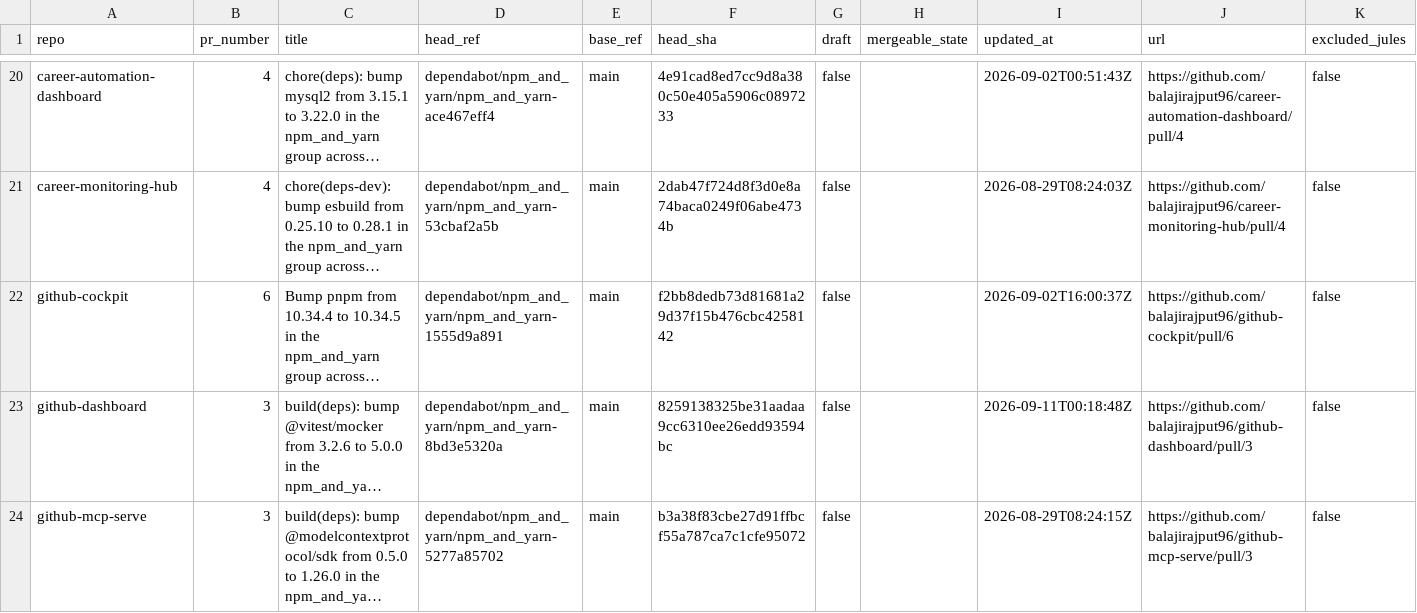
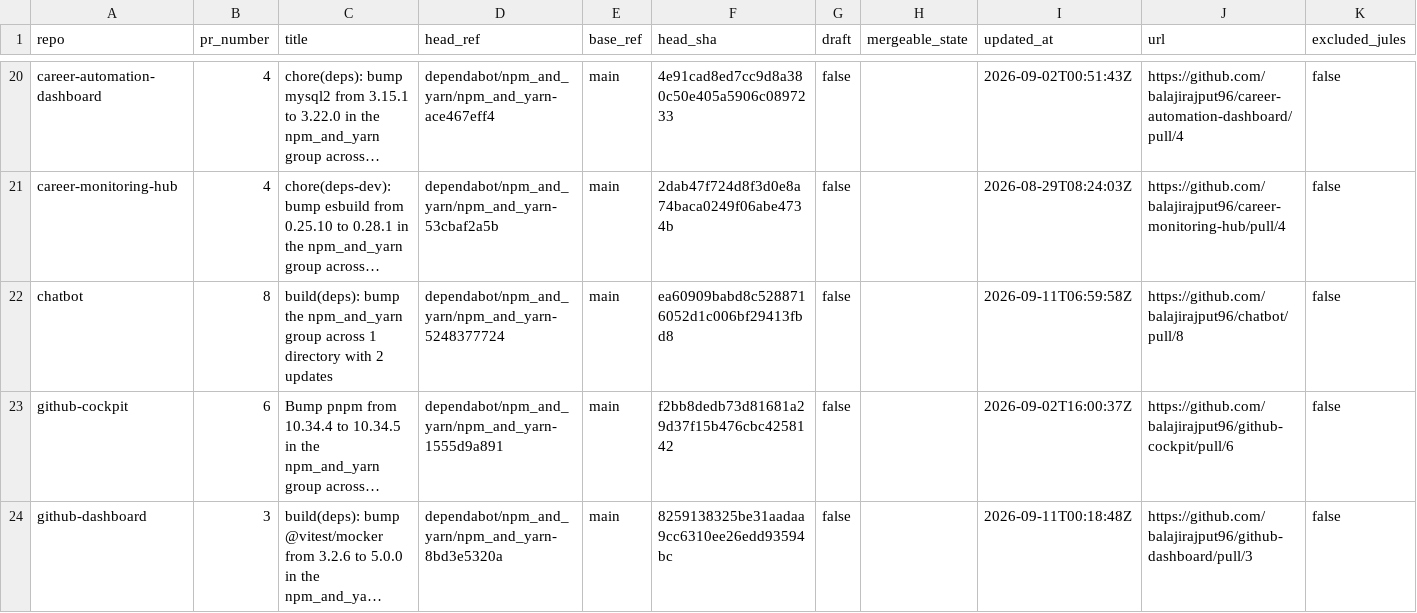
Before and after one commit to balajirajput96/github-audit-automation, a TSV file: artifacts/open-prs.tsv, drawn as a sheet; only a part is shown, gaps mark what is left out; the shorter side is filled out with more unchanged rows; long unchanged cells end in …; the diff names each change by its address in the sheet, - before the commit and + after, or states it on an @@ line.

```diff
--- a/artifacts/open-prs.tsv
+++ b/artifacts/open-prs.tsv
+row 22: chatbot | 8 | build(deps): bump the npm_and_yarn group across 1 directory with 2 updates | dependabot/npm_and_yarn/npm_and_yarn-5248377724 | main | ea60909babd8c5288716052d1c006bf29413fbd8 | false |  | 2026-09-11T06:59:58Z | https://github.com/balajirajput96/chatbot/pull/8 | false
```
Also changed, not shown: artifacts/recent-failures.tsv, artifacts/recent-runs.tsv, 4 other files.
